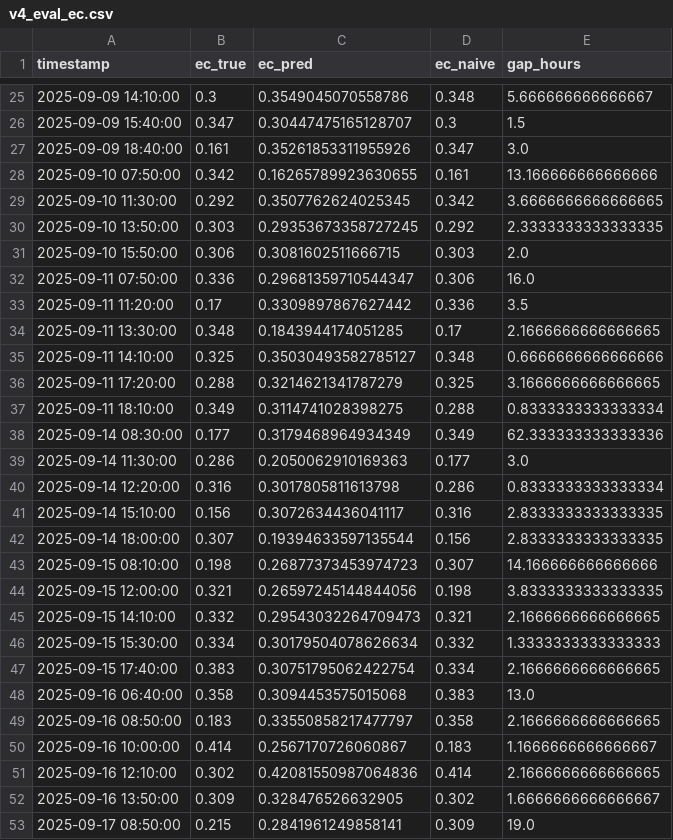
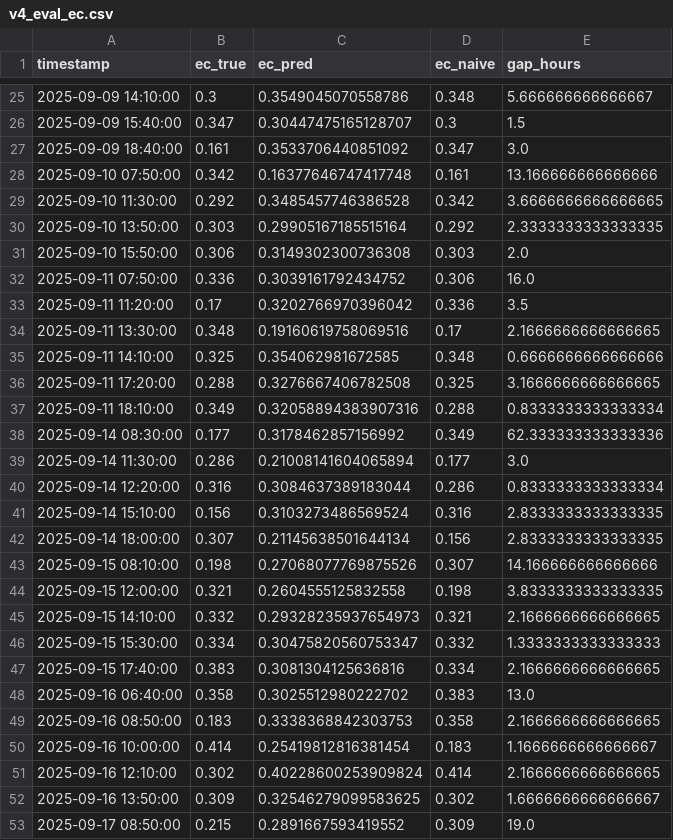
Before and after one commit to EliyahuEden/Predictive_Modeling_Of_Rootzone_Variables_Using_Greenhouse_Data, a CSV file: scripts/exports/v4_eval_ec.csv, drawn as a sheet; only a part is shown, gaps mark what is left out; the diff covers the shown part only.

```diff
--- a/scripts/exports/v4_eval_ec.csv
+++ b/scripts/exports/v4_eval_ec.csv
@@ -26,28 +26,28 @@ timestamp,ec_true,ec_pred,ec_naive,gap_hours
 2025-09-09 15:40:00,0.347,0.30447475165128707,0.3,1.5
-2025-09-09 18:40:00,0.161,0.35261853311955926,0.347,3.0
-2025-09-10 07:50:00,0.342,0.16265789923630655,0.161,13.166666666666666
-2025-09-10 11:30:00,0.292,0.3507762624025345,0.342,3.6666666666666665
-2025-09-10 13:50:00,0.303,0.29353673358727245,0.292,2.3333333333333335
-2025-09-10 15:50:00,0.306,0.3081602511666715,0.303,2.0
-2025-09-11 07:50:00,0.336,0.29681359710544347,0.306,16.0
-2025-09-11 11:20:00,0.17,0.3309897867627442,0.336,3.5
-2025-09-11 13:30:00,0.348,0.1843944174051285,0.17,2.1666666666666665
-2025-09-11 14:10:00,0.325,0.35030493582785127,0.348,0.6666666666666666
-2025-09-11 17:20:00,0.288,0.3214621341787279,0.325,3.1666666666666665
-2025-09-11 18:10:00,0.349,0.3114741028398275,0.288,0.8333333333333334
-2025-09-14 08:30:00,0.177,0.3179468964934349,0.349,62.333333333333336
-2025-09-14 11:30:00,0.286,0.2050062910169363,0.177,3.0
-2025-09-14 12:20:00,0.316,0.3017805811613798,0.286,0.8333333333333334
-2025-09-14 15:10:00,0.156,0.3072634436041117,0.316,2.8333333333333335
-2025-09-14 18:00:00,0.307,0.19394633597135544,0.156,2.8333333333333335
-2025-09-15 08:10:00,0.198,0.26877373453974723,0.307,14.166666666666666
-2025-09-15 12:00:00,0.321,0.26597245144844056,0.198,3.8333333333333335
-2025-09-15 14:10:00,0.332,0.29543032264709473,0.321,2.1666666666666665
-2025-09-15 15:30:00,0.334,0.30179504078626634,0.332,1.3333333333333333
-2025-09-15 17:40:00,0.383,0.30751795062422754,0.334,2.1666666666666665
-2025-09-16 06:40:00,0.358,0.3094453575015068,0.383,13.0
-2025-09-16 08:50:00,0.183,0.33550858217477797,0.358,2.1666666666666665
-2025-09-16 10:00:00,0.414,0.2567170726060867,0.183,1.1666666666666667
-2025-09-16 12:10:00,0.302,0.42081550987064836,0.414,2.1666666666666665
-2025-09-16 13:50:00,0.309,0.328476526632905,0.302,1.6666666666666667
-2025-09-17 08:50:00,0.215,0.2841961249858141,0.309,19.0
+2025-09-09 18:40:00,0.161,0.3533706440851092,0.347,3.0
+2025-09-10 07:50:00,0.342,0.16377646747417748,0.161,13.166666666666666
+2025-09-10 11:30:00,0.292,0.3485457746386528,0.342,3.6666666666666665
+2025-09-10 13:50:00,0.303,0.29905167185515164,0.292,2.3333333333333335
+2025-09-10 15:50:00,0.306,0.3149302300736308,0.303,2.0
+2025-09-11 07:50:00,0.336,0.3039161792434752,0.306,16.0
+2025-09-11 11:20:00,0.17,0.3202766970396042,0.336,3.5
+2025-09-11 13:30:00,0.348,0.19160619758069516,0.17,2.1666666666666665
+2025-09-11 14:10:00,0.325,0.354062981672585,0.348,0.6666666666666666
+2025-09-11 17:20:00,0.288,0.3276667406782508,0.325,3.1666666666666665
+2025-09-11 18:10:00,0.349,0.32058894383907316,0.288,0.8333333333333334
+2025-09-14 08:30:00,0.177,0.3178462857156992,0.349,62.333333333333336
+2025-09-14 11:30:00,0.286,0.21008141604065894,0.177,3.0
+2025-09-14 12:20:00,0.316,0.3084637389183044,0.286,0.8333333333333334
+2025-09-14 15:10:00,0.156,0.3103273486569524,0.316,2.8333333333333335
+2025-09-14 18:00:00,0.307,0.21145638501644134,0.156,2.8333333333333335
+2025-09-15 08:10:00,0.198,0.27068077769875526,0.307,14.166666666666666
+2025-09-15 12:00:00,0.321,0.2604555125832558,0.198,3.8333333333333335
+2025-09-15 14:10:00,0.332,0.29328235937654973,0.321,2.1666666666666665
+2025-09-15 15:30:00,0.334,0.30475820560753347,0.332,1.3333333333333333
+2025-09-15 17:40:00,0.383,0.3081304125636816,0.334,2.1666666666666665
+2025-09-16 06:40:00,0.358,0.3025512980222702,0.383,13.0
+2025-09-16 08:50:00,0.183,0.3338368842303753,0.358,2.1666666666666665
+2025-09-16 10:00:00,0.414,0.25419812816381454,0.183,1.1666666666666667
+2025-09-16 12:10:00,0.302,0.40228600253909824,0.414,2.1666666666666665
+2025-09-16 13:50:00,0.309,0.32546279099583625,0.302,1.6666666666666667
+2025-09-17 08:50:00,0.215,0.2891667593419552,0.309,19.0
```
Also changed, not shown: 17 edited cells elsewhere in this file, scripts/exports/v4_eval_ph.csv, scripts/exports/v4_fi_ec.csv, 15 other files.
